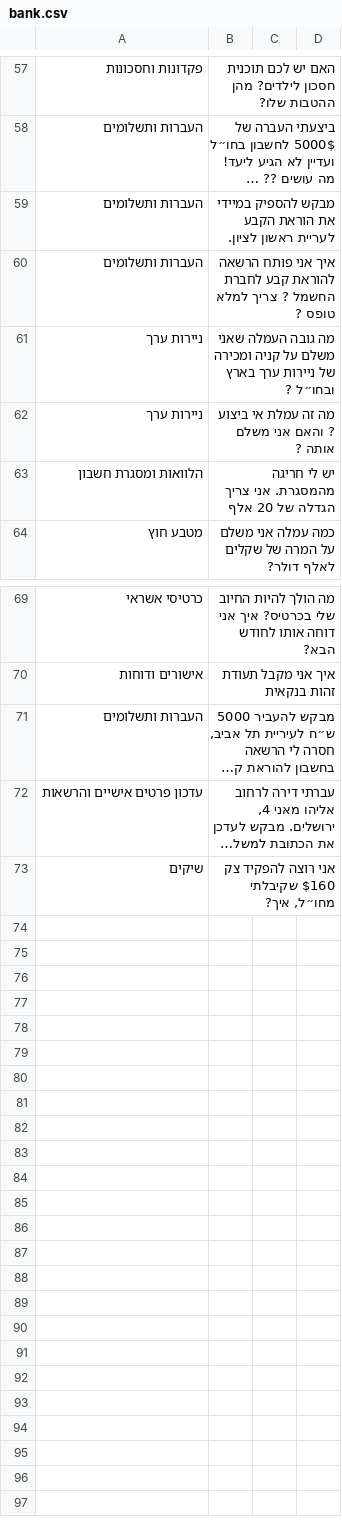
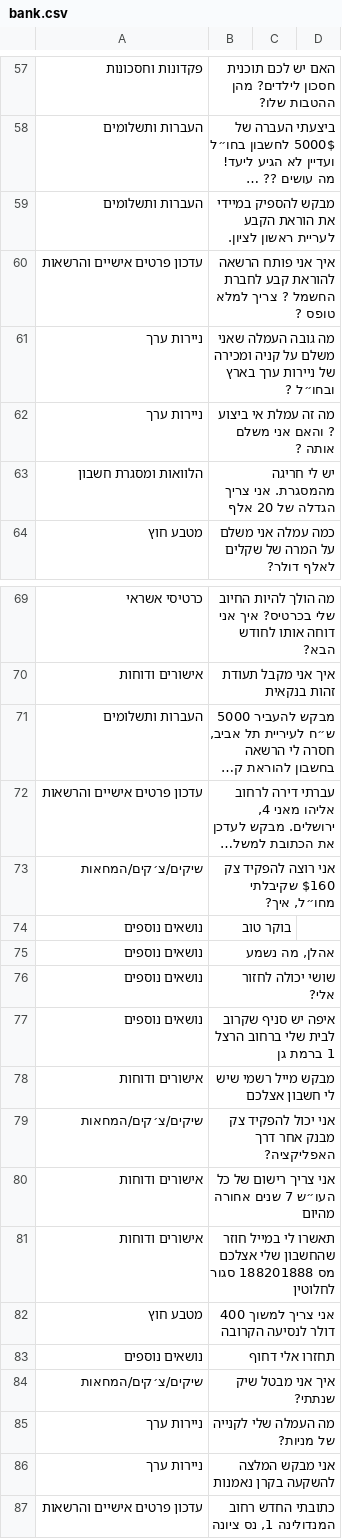
Before and after one commit to gilinachum/LLM-hebrew-classification, a CSV file: dataset/bank.csv, drawn as a sheet; only a part is shown, gaps mark what is left out; long unchanged cells end in …; the diff covers the shown part only; the diff names each change by its address in the sheet, - before the commit and + after, or states it on an @@ line.

```diff
--- a/dataset/bank.csv
+++ b/dataset/bank.csv
-A60: העברות ותשלומים
+A60: עדכון פרטים אישיים והרשאות
-A73: שיקים
+A73: שיקים/צ׳קים/המחאות
+row 74: נושאים נוספים | בוקר טוב
+row 75: נושאים נוספים | אהלן, מה נשמע
+row 76: נושאים נוספים | שושי יכולה לחזור אלי?
+row 77: נושאים נוספים | איפה יש סניף שקרוב לבית שלי ברחוב הרצל 1 ברמת גן
+row 78: אישורים ודוחות | מבקש מייל רשמי שיש לי חשבון אצלכם
+row 79: שיקים/צ׳קים/המחאות | אני יכול להפקיד צק מבנק אחר דרך האפליקציה?
+row 80: אישורים ודוחות | אני צריך רישום של כל העו״ש 7 שנים אחורה מהיום
+row 81: אישורים ודוחות | תאשרו לי במייל חוזר שהחשבון שלי אצלכם מס 188201888 סגור לחלוטין
+row 82: מטבע חוץ | אני צריך למשוך 400 דולר לנסיעה הקרובה
+row 83: נושאים נוספים | תחזרו אלי דחוף
+row 84: שיקים/צ׳קים/המחאות | איך אני מבטל שיק שנתתי?
+row 85: ניירות ערך | מה העמלה שלי לקנייה של מניות?
+row 86: ניירות ערך | אני מבקש המלצה להשקעה בקרן נאמנות
+row 87: עדכון פרטים אישיים והרשאות | כתובתי החדש רחוב המנדולינה 1, נס ציונה
```
Also changed, not shown: 16 edited cells elsewhere in this file, results.csv, 2 other files.
